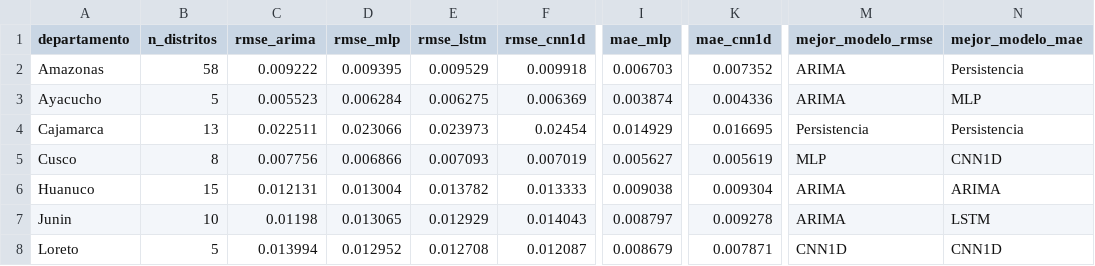
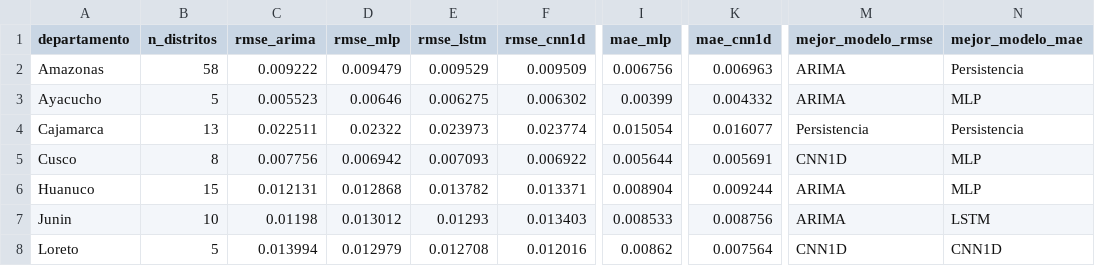
Before and after one commit to bry4nV/Deforestation, a CSV file: deforestation-forecast/data/interim/O2/modelos/comparacion/comparacion_departamentos.csv, drawn as a sheet; only a part is shown, gaps mark what is left out; the diff covers the shown part only; the diff names each change by its address in the sheet, - before the commit and + after, or states it on an @@ line.

```diff
--- a/deforestation-forecast/data/interim/O2/modelos/comparacion/comparacion_departamentos.csv
+++ b/deforestation-forecast/data/interim/O2/modelos/comparacion/comparacion_departamentos.csv
-D2 (rmse_mlp): 0.009395
+D2 (rmse_mlp): 0.009479
-F2 (rmse_cnn1d): 0.009918
+F2 (rmse_cnn1d): 0.009509
-I2 (mae_mlp): 0.006703
+I2 (mae_mlp): 0.006756
-K2 (mae_cnn1d): 0.007352
+K2 (mae_cnn1d): 0.006963
-D3 (rmse_mlp): 0.006284
+D3 (rmse_mlp): 0.00646
-F3 (rmse_cnn1d): 0.006369
+F3 (rmse_cnn1d): 0.006302
-I3 (mae_mlp): 0.003874
+I3 (mae_mlp): 0.00399
-K3 (mae_cnn1d): 0.004336
+K3 (mae_cnn1d): 0.004332
-D4 (rmse_mlp): 0.023066
+D4 (rmse_mlp): 0.02322
-F4 (rmse_cnn1d): 0.02454
+F4 (rmse_cnn1d): 0.023774
-I4 (mae_mlp): 0.014929
+I4 (mae_mlp): 0.015054
-K4 (mae_cnn1d): 0.016695
+K4 (mae_cnn1d): 0.016077
-D5 (rmse_mlp): 0.006866
+D5 (rmse_mlp): 0.006942
-F5 (rmse_cnn1d): 0.007019
+F5 (rmse_cnn1d): 0.006922
-I5 (mae_mlp): 0.005627
+I5 (mae_mlp): 0.005644
-K5 (mae_cnn1d): 0.005619
+K5 (mae_cnn1d): 0.005691
-M5 (mejor_modelo_rmse): MLP
+M5 (mejor_modelo_rmse): CNN1D
-N5 (mejor_modelo_mae): CNN1D
+N5 (mejor_modelo_mae): MLP
-D6 (rmse_mlp): 0.013004
+D6 (rmse_mlp): 0.012868
-F6 (rmse_cnn1d): 0.013333
+F6 (rmse_cnn1d): 0.013371
-I6 (mae_mlp): 0.009038
+I6 (mae_mlp): 0.008904
-K6 (mae_cnn1d): 0.009304
+K6 (mae_cnn1d): 0.009244
-N6 (mejor_modelo_mae): ARIMA
+N6 (mejor_modelo_mae): MLP
-D7 (rmse_mlp): 0.013065
+D7 (rmse_mlp): 0.013012
-E7 (rmse_lstm): 0.012929
+E7 (rmse_lstm): 0.01293
-F7 (rmse_cnn1d): 0.014043
+F7 (rmse_cnn1d): 0.013403
-I7 (mae_mlp): 0.008797
+I7 (mae_mlp): 0.008533
-K7 (mae_cnn1d): 0.009278
+K7 (mae_cnn1d): 0.008756
-D8 (rmse_mlp): 0.012952
+D8 (rmse_mlp): 0.012979
-F8 (rmse_cnn1d): 0.012087
+F8 (rmse_cnn1d): 0.012016
-I8 (mae_mlp): 0.008679
+I8 (mae_mlp): 0.00862
-K8 (mae_cnn1d): 0.007871
+K8 (mae_cnn1d): 0.007564
```
Also changed, not shown: 20 edited cells elsewhere in this file, deforestation-forecast/data/interim/O2/modelos/cnn/cnn_final_predicciones.csv, deforestation-forecast/data/interim/O2/modelos/comparacion/comparacion_modelos.csv, 48 other files.
